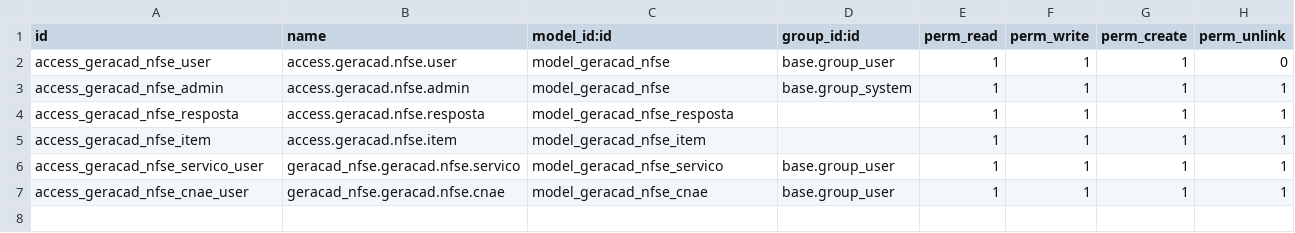
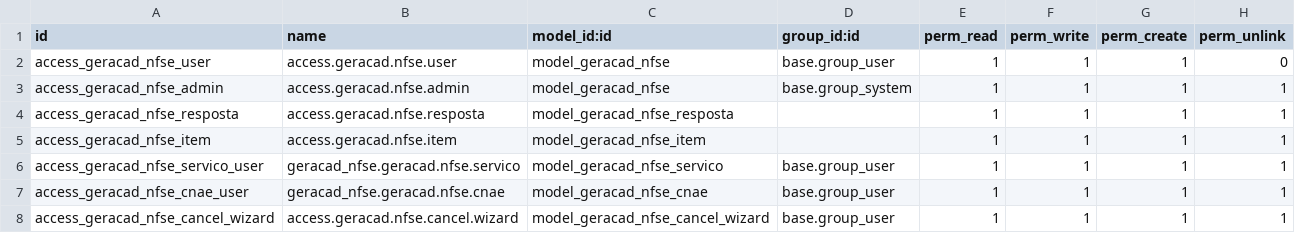
Before and after one commit to afonsorcarvalho/geracad_nfse, a CSV file: security/ir.model.access.csv, drawn as a sheet; the diff names each change by its address in the sheet, - before the commit and + after, or states it on an @@ line.

Commit message:
Feature cancelar nota

```diff
--- a/security/ir.model.access.csv
+++ b/security/ir.model.access.csv
+row 8: access_geracad_nfse_cancel_wizard | access.geracad.nfse.cancel.wizard | model_geracad_nfse_cancel_wizard | base.group_user | 1 | 1 | 1 | 1
```
Also changed, not shown: 4 other files.
